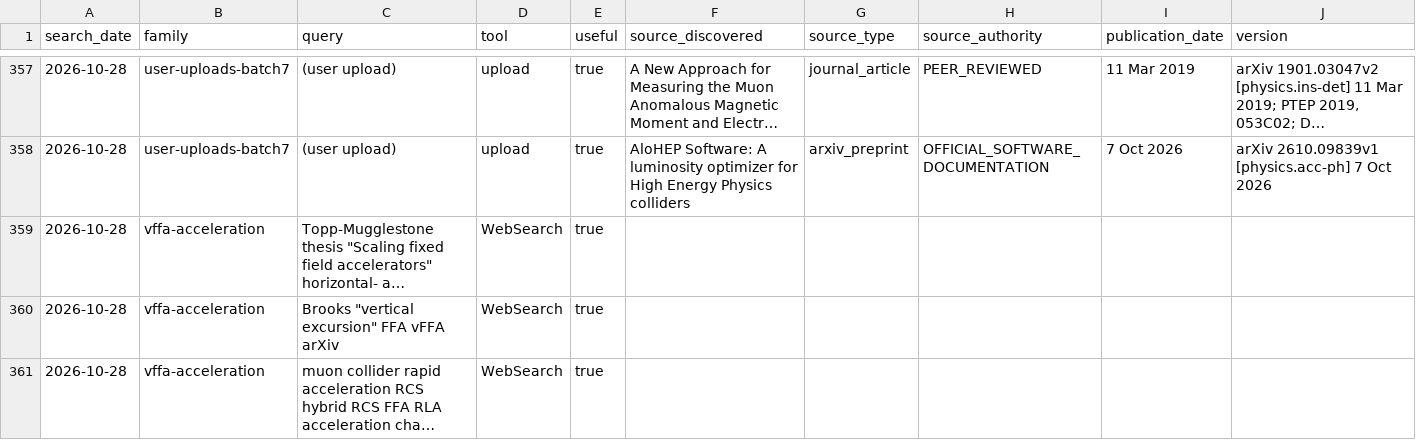
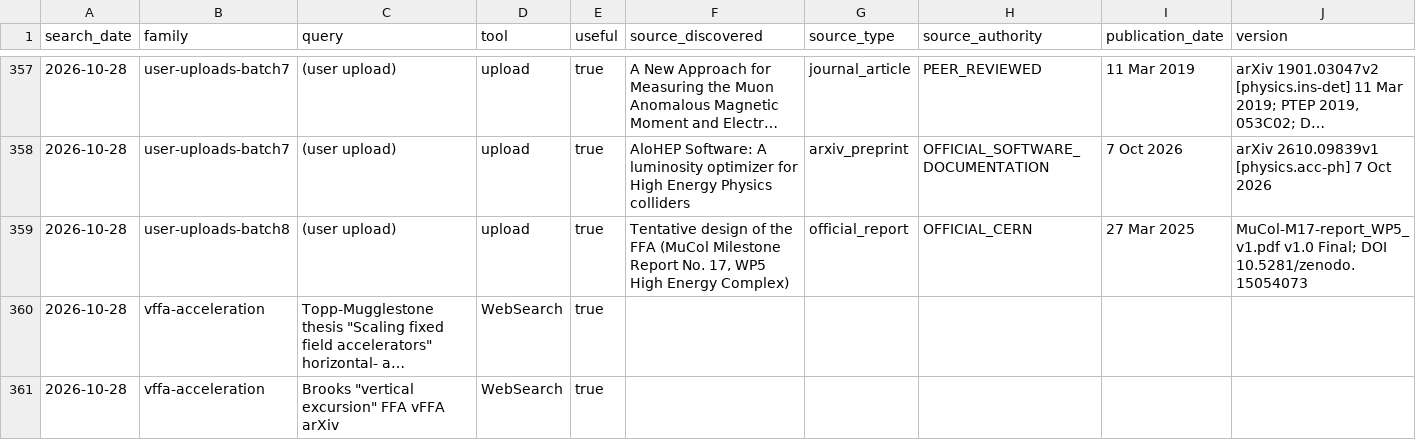
Before and after one commit to hausler-david/digital-twin-LH-C, a CSV file: research/search_log.csv, drawn as a sheet; only a part is shown, gaps mark what is left out; the shorter side is filled out with more unchanged rows; long unchanged cells end in …; rows hold the shown columns only; the diff names each change by its address in the sheet, - before the commit and + after, or states it on an @@ line.

```diff
--- a/research/search_log.csv
+++ b/research/search_log.csv
+row 359: 2026-10-28 | user-uploads-batch8 | (user upload) | upload | true | Tentative design of the FFA (MuCol Milestone Report No. 17, WP5 High Energy Complex) | official_report | OFFICIAL_CERN | 27 Mar 2025 | MuCol-M17-report_WP5_v1.pdf v1.0 Final; DOI 10.5281/zenodo.15054073
```
Also changed, not shown: 5 other files.
